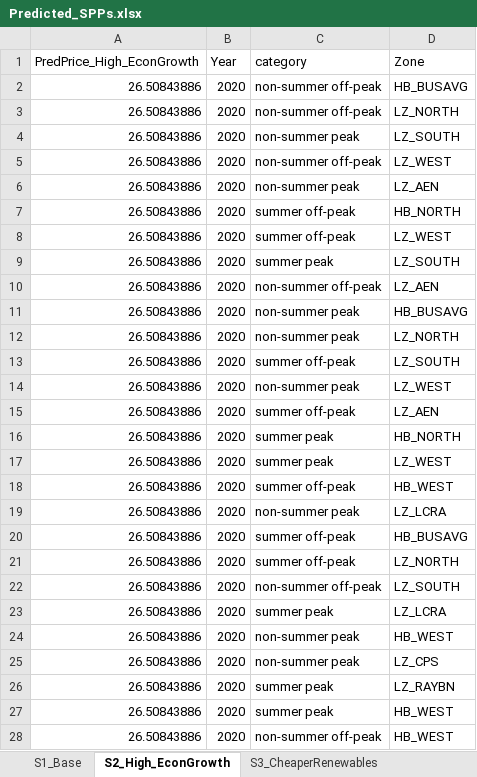
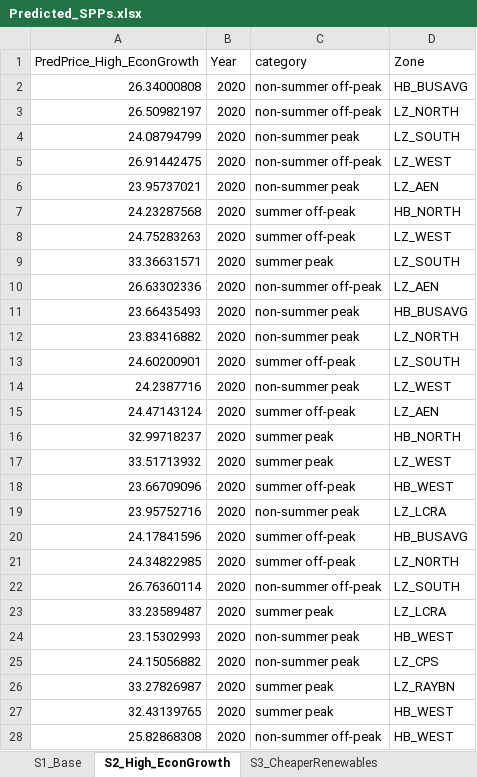
Before and after one commit to rmoglen/EnergyDevelopment_Policy, an Excel workbook: data/Predicted_SPPs.xlsx, sheet S2_High_EconGrowth, drawn as a sheet; only a part is shown; values as stored, in another font and other column widths than the file's, no borders; the diff covers the shown part only; the diff names each change by its address in the sheet, - before the commit and + after, or states it on an @@ line.

```diff
--- a/data/Predicted_SPPs.xlsx (sheet S2_High_EconGrowth)
+++ b/data/Predicted_SPPs.xlsx (sheet S2_High_EconGrowth)
-A2 (PredPrice_High_EconGrowth): 26.50843886
+A2 (PredPrice_High_EconGrowth): 26.34000808
-A3 (PredPrice_High_EconGrowth): 26.50843886
+A3 (PredPrice_High_EconGrowth): 26.50982197
-A4 (PredPrice_High_EconGrowth): 26.50843886
+A4 (PredPrice_High_EconGrowth): 24.08794799
-A5 (PredPrice_High_EconGrowth): 26.50843886
+A5 (PredPrice_High_EconGrowth): 26.91442475
-A6 (PredPrice_High_EconGrowth): 26.50843886
+A6 (PredPrice_High_EconGrowth): 23.95737021
-A7 (PredPrice_High_EconGrowth): 26.50843886
+A7 (PredPrice_High_EconGrowth): 24.23287568
-A8 (PredPrice_High_EconGrowth): 26.50843886
+A8 (PredPrice_High_EconGrowth): 24.75283263
-A9 (PredPrice_High_EconGrowth): 26.50843886
+A9 (PredPrice_High_EconGrowth): 33.36631571
-A10 (PredPrice_High_EconGrowth): 26.50843886
+A10 (PredPrice_High_EconGrowth): 26.63302336
-A11 (PredPrice_High_EconGrowth): 26.50843886
+A11 (PredPrice_High_EconGrowth): 23.66435493
-A12 (PredPrice_High_EconGrowth): 26.50843886
+A12 (PredPrice_High_EconGrowth): 23.83416882
-A13 (PredPrice_High_EconGrowth): 26.50843886
+A13 (PredPrice_High_EconGrowth): 24.60200901
-A14 (PredPrice_High_EconGrowth): 26.50843886
+A14 (PredPrice_High_EconGrowth): 24.2387716
-A15 (PredPrice_High_EconGrowth): 26.50843886
+A15 (PredPrice_High_EconGrowth): 24.47143124
-A16 (PredPrice_High_EconGrowth): 26.50843886
+A16 (PredPrice_High_EconGrowth): 32.99718237
-A17 (PredPrice_High_EconGrowth): 26.50843886
+A17 (PredPrice_High_EconGrowth): 33.51713932
-A18 (PredPrice_High_EconGrowth): 26.50843886
+A18 (PredPrice_High_EconGrowth): 23.66709096
-A19 (PredPrice_High_EconGrowth): 26.50843886
+A19 (PredPrice_High_EconGrowth): 23.95752716
-A20 (PredPrice_High_EconGrowth): 26.50843886
+A20 (PredPrice_High_EconGrowth): 24.17841596
-A21 (PredPrice_High_EconGrowth): 26.50843886
+A21 (PredPrice_High_EconGrowth): 24.34822985
-A22 (PredPrice_High_EconGrowth): 26.50843886
+A22 (PredPrice_High_EconGrowth): 26.76360114
-A23 (PredPrice_High_EconGrowth): 26.50843886
+A23 (PredPrice_High_EconGrowth): 33.23589487
-A24 (PredPrice_High_EconGrowth): 26.50843886
+A24 (PredPrice_High_EconGrowth): 23.15302993
-A25 (PredPrice_High_EconGrowth): 26.50843886
+A25 (PredPrice_High_EconGrowth): 24.15056882
-A26 (PredPrice_High_EconGrowth): 26.50843886
+A26 (PredPrice_High_EconGrowth): 33.27826987
-A27 (PredPrice_High_EconGrowth): 26.50843886
+A27 (PredPrice_High_EconGrowth): 32.43139765
-A28 (PredPrice_High_EconGrowth): 26.50843886
+A28 (PredPrice_High_EconGrowth): 25.82868308
```
Also changed, not shown: 1093 edited cells elsewhere in this sheet, sheet S1_Base, sheet S3_CheaperRenewables, data/LCA.xlsx, data/US_GasPrice_2020-2050.xlsx, 4 other files.
